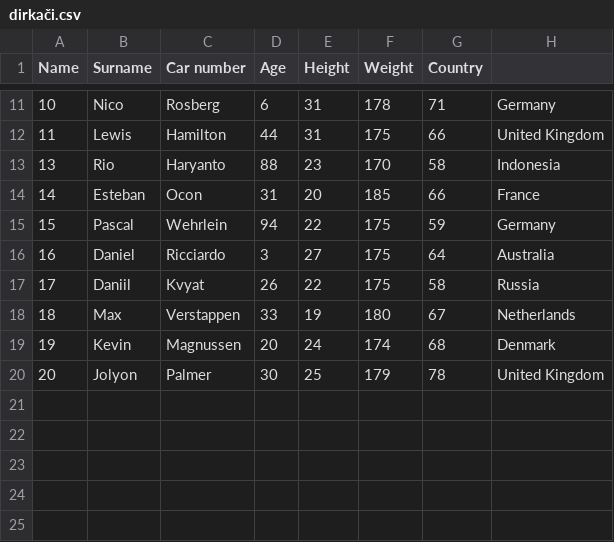
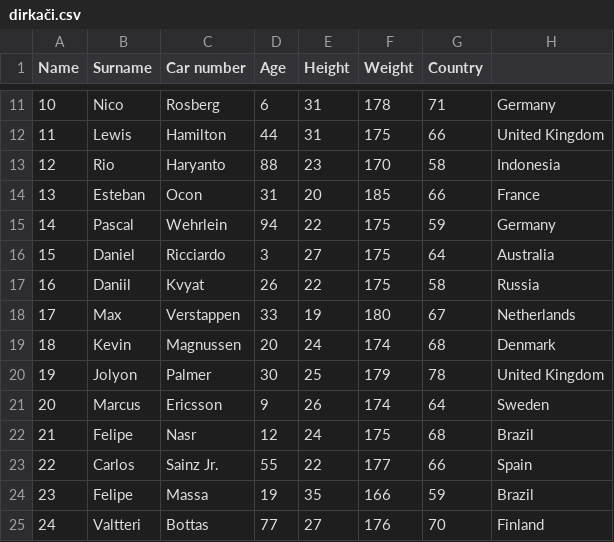
Before and after one commit to UrosKrampelj/Formula-1, a CSV file: podatki/dirkači.csv, drawn as a sheet; only a part is shown, gaps mark what is left out.

Commit message:
Update dirkači.csv
popravek

```diff
--- a/podatki/dirkači.csv
+++ b/podatki/dirkači.csv
@@ -12,9 +12,14 @@ Name,Surname,Car number,Age,Height,Weight,Country
 11,Lewis,Hamilton,44,31,175,66,United Kingdom
-13,Rio,Haryanto,88,23,170,58,Indonesia
-14,Esteban,Ocon,31,20,185,66,France
-15,Pascal,Wehrlein,94,22,175,59,Germany
-16,Daniel,Ricciardo,3,27,175,64,Australia
-17,Daniil,Kvyat,26,22,175,58,Russia
-18,Max,Verstappen,33,19,180,67,Netherlands
-19,Kevin,Magnussen,20,24,174,68,Denmark
-20,Jolyon,Palmer,30,25,179,78,United Kingdom
+12,Rio,Haryanto,88,23,170,58,Indonesia
+13,Esteban,Ocon,31,20,185,66,France
+14,Pascal,Wehrlein,94,22,175,59,Germany
+15,Daniel,Ricciardo,3,27,175,64,Australia
+16,Daniil,Kvyat,26,22,175,58,Russia
+17,Max,Verstappen,33,19,180,67,Netherlands
+18,Kevin,Magnussen,20,24,174,68,Denmark
+19,Jolyon,Palmer,30,25,179,78,United Kingdom
+20,Marcus,Ericsson,9,26,174,64,Sweden
+21,Felipe,Nasr,12,24,175,68,Brazil
+22,Carlos,Sainz Jr.,55,22,177,66,Spain
+23,Felipe,Massa,19,35,166,59,Brazil
+24,Valtteri,Bottas,77,27,176,70,Finland
```
